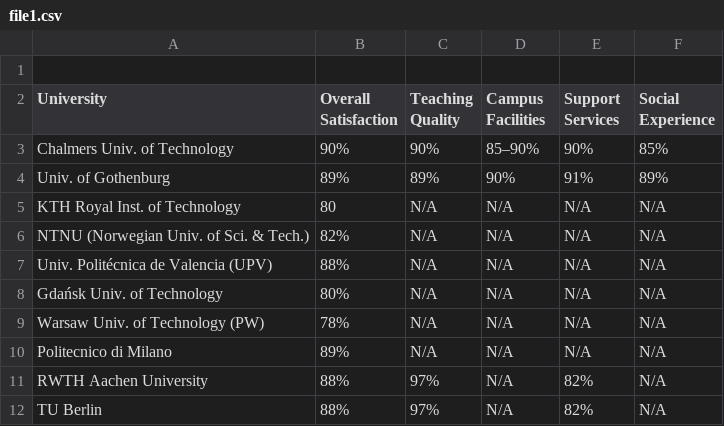
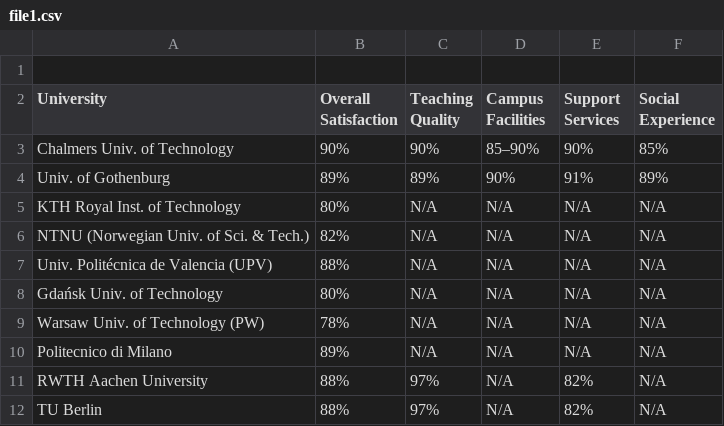
Before and after one commit to Sebbe213/Survey-of-CSE-Education-in-Sweden-and-parts-of-Europe, a CSV file: Student barometers/Answers/file1.csv, drawn as a sheet.

Commit message:
Update file1.csv

```diff
--- a/Student barometers/Answers/file1.csv
+++ b/Student barometers/Answers/file1.csv
@@ -4,3 +4,3 @@ Chalmers Univ. of Technology,"90%","90% ","85–90%","90%","85%"
 Univ. of Gothenburg,89% ,89% ,90% ,91%,89%
-KTH Royal Inst. of Technology,"80",N/A,N/A,N/A,N/A
+KTH Royal Inst. of Technology,"80%",N/A,N/A,N/A,N/A
 NTNU (Norwegian Univ. of Sci. & Tech.),82%,N/A,N/A,N/A,N/A
```
